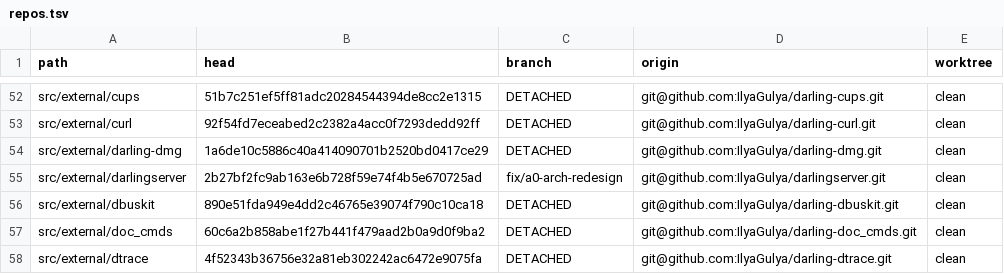
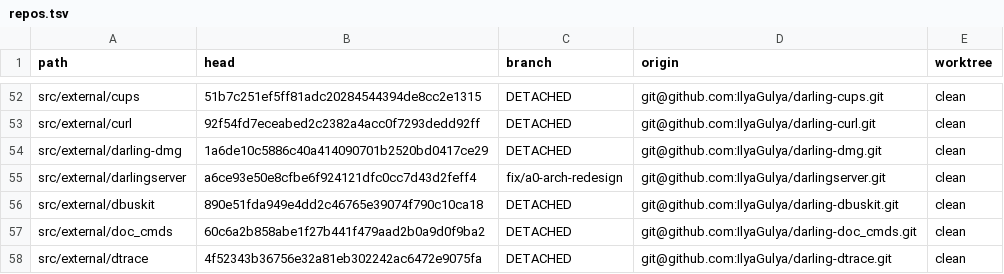
Before and after one commit to IlyaGulya/darling-workspace, a TSV file: state/repos.tsv, drawn as a sheet; only a part is shown, gaps mark what is left out.

Commit message:
handoff: A0-ARCH stage 2a shadow MicroState machine (darlingserver a6ce93e)

```diff
--- a/state/repos.tsv
+++ b/state/repos.tsv
@@ -54,3 +54,3 @@ src/external/curl	92f54fd7eceabed2c2382a4acc0f7293dedd92ff	DETACHED	git@github.c
 src/external/darling-dmg	1a6de10c5886c40a414090701b2520bd0417ce29	DETACHED	git@github.com:IlyaGulya/darling-dmg.git	clean
-src/external/darlingserver	2b27bf2fc9ab163e6b728f59e74f4b5e670725ad	fix/a0-arch-redesign	git@github.com:IlyaGulya/darlingserver.git	clean
+src/external/darlingserver	a6ce93e50e8cfbe6f924121dfc0cc7d43d2feff4	fix/a0-arch-redesign	git@github.com:IlyaGulya/darlingserver.git	clean
 src/external/dbuskit	890e51fda949e4dd2c46765e39074f790c10ca18	DETACHED	git@github.com:IlyaGulya/darling-dbuskit.git	clean
```
Also changed, not shown: 5 other files.
